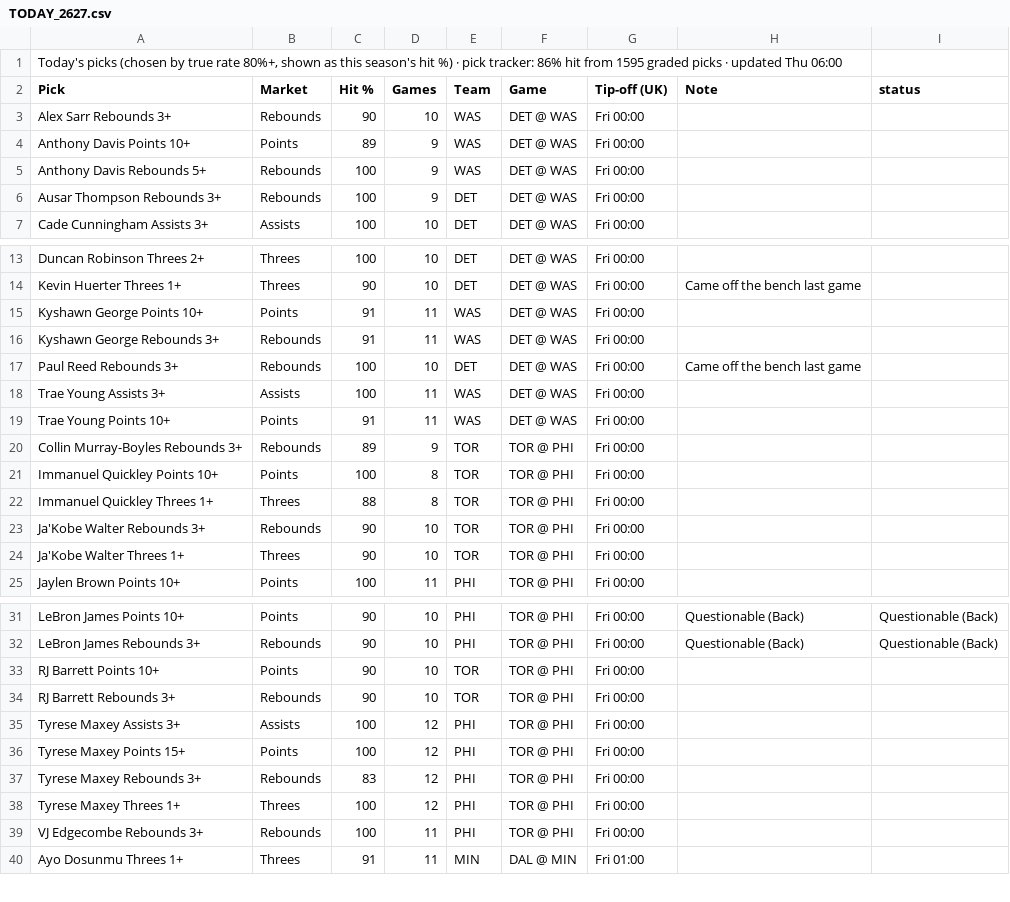
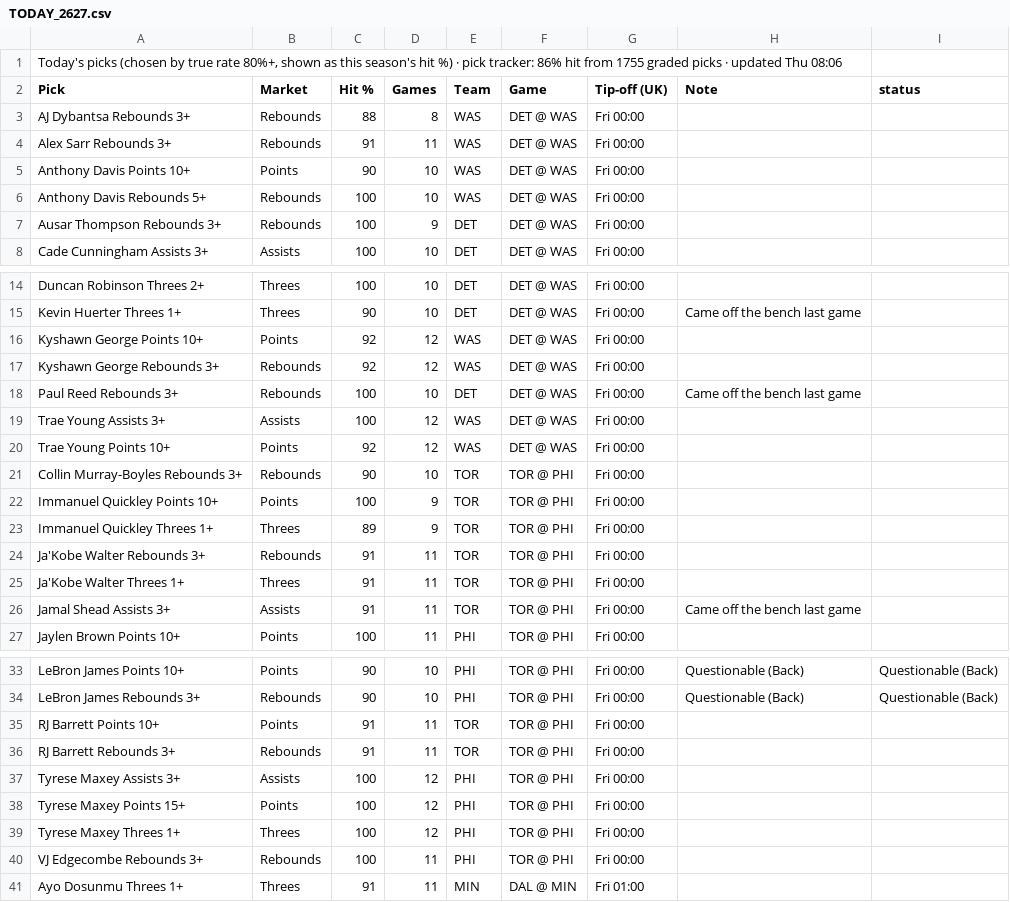
Before and after one commit to 7wilite7/Nba-Stats, a CSV file: out/TODAY_2627.csv, drawn as a sheet; only a part is shown, gaps mark what is left out.

```diff
--- a/out/TODAY_2627.csv
+++ b/out/TODAY_2627.csv
@@ -1,6 +1,7 @@
-"Today's picks (chosen by true rate 80%+, shown as this season's hit %) · pick tracker: 86% hit from 1595 graded picks · updated Thu 06:00"
+"Today's picks (chosen by true rate 80%+, shown as this season's hit %) · pick tracker: 86% hit from 1755 graded picks · updated Thu 08:06"
 Pick,Market,Hit %,Games,Team,Game,Tip-off (UK),Note,status
-Alex Sarr Rebounds 3+,Rebounds,90,10,WAS,DET @ WAS,Fri 00:00,,
-Anthony Davis Points 10+,Points,89,9,WAS,DET @ WAS,Fri 00:00,,
-Anthony Davis Rebounds 5+,Rebounds,100,9,WAS,DET @ WAS,Fri 00:00,,
+AJ Dybantsa Rebounds 3+,Rebounds,88,8,WAS,DET @ WAS,Fri 00:00,,
+Alex Sarr Rebounds 3+,Rebounds,91,11,WAS,DET @ WAS,Fri 00:00,,
+Anthony Davis Points 10+,Points,90,10,WAS,DET @ WAS,Fri 00:00,,
+Anthony Davis Rebounds 5+,Rebounds,100,10,WAS,DET @ WAS,Fri 00:00,,
 Ausar Thompson Rebounds 3+,Rebounds,100,9,DET,DET @ WAS,Fri 00:00,,
@@ -14,12 +15,13 @@ Duncan Robinson Threes 2+,Threes,100,10,DET,DET @ WAS,Fri 00:00,,
 Kevin Huerter Threes 1+,Threes,90,10,DET,DET @ WAS,Fri 00:00,Came off the bench last game,
-Kyshawn George Points 10+,Points,91,11,WAS,DET @ WAS,Fri 00:00,,
-Kyshawn George Rebounds 3+,Rebounds,91,11,WAS,DET @ WAS,Fri 00:00,,
+Kyshawn George Points 10+,Points,92,12,WAS,DET @ WAS,Fri 00:00,,
+Kyshawn George Rebounds 3+,Rebounds,92,12,WAS,DET @ WAS,Fri 00:00,,
 Paul Reed Rebounds 3+,Rebounds,100,10,DET,DET @ WAS,Fri 00:00,Came off the bench last game,
-Trae Young Assists 3+,Assists,100,11,WAS,DET @ WAS,Fri 00:00,,
-Trae Young Points 10+,Points,91,11,WAS,DET @ WAS,Fri 00:00,,
-Collin Murray-Boyles Rebounds 3+,Rebounds,89,9,TOR,TOR @ PHI,Fri 00:00,,
-Immanuel Quickley Points 10+,Points,100,8,TOR,TOR @ PHI,Fri 00:00,,
-Immanuel Quickley Threes 1+,Threes,88,8,TOR,TOR @ PHI,Fri 00:00,,
-Ja'Kobe Walter Rebounds 3+,Rebounds,90,10,TOR,TOR @ PHI,Fri 00:00,,
-Ja'Kobe Walter Threes 1+,Threes,90,10,TOR,TOR @ PHI,Fri 00:00,,
+Trae Young Assists 3+,Assists,100,12,WAS,DET @ WAS,Fri 00:00,,
+Trae Young Points 10+,Points,92,12,WAS,DET @ WAS,Fri 00:00,,
+Collin Murray-Boyles Rebounds 3+,Rebounds,90,10,TOR,TOR @ PHI,Fri 00:00,,
+Immanuel Quickley Points 10+,Points,100,9,TOR,TOR @ PHI,Fri 00:00,,
+Immanuel Quickley Threes 1+,Threes,89,9,TOR,TOR @ PHI,Fri 00:00,,
+Ja'Kobe Walter Rebounds 3+,Rebounds,91,11,TOR,TOR @ PHI,Fri 00:00,,
+Ja'Kobe Walter Threes 1+,Threes,91,11,TOR,TOR @ PHI,Fri 00:00,,
+Jamal Shead Assists 3+,Assists,91,11,TOR,TOR @ PHI,Fri 00:00,Came off the bench last game,
 Jaylen Brown Points 10+,Points,100,11,PHI,TOR @ PHI,Fri 00:00,,
@@ -32,7 +34,6 @@ LeBron James Points 10+,Points,90,10,PHI,TOR @ PHI,Fri 00:00,Questionable (Back)
 LeBron James Rebounds 3+,Rebounds,90,10,PHI,TOR @ PHI,Fri 00:00,Questionable (Back),Questionable (Back)
-RJ Barrett Points 10+,Points,90,10,TOR,TOR @ PHI,Fri 00:00,,
-RJ Barrett Rebounds 3+,Rebounds,90,10,TOR,TOR @ PHI,Fri 00:00,,
+RJ Barrett Points 10+,Points,91,11,TOR,TOR @ PHI,Fri 00:00,,
+RJ Barrett Rebounds 3+,Rebounds,91,11,TOR,TOR @ PHI,Fri 00:00,,
 Tyrese Maxey Assists 3+,Assists,100,12,PHI,TOR @ PHI,Fri 00:00,,
 Tyrese Maxey Points 15+,Points,100,12,PHI,TOR @ PHI,Fri 00:00,,
-Tyrese Maxey Rebounds 3+,Rebounds,83,12,PHI,TOR @ PHI,Fri 00:00,,
 Tyrese Maxey Threes 1+,Threes,100,12,PHI,TOR @ PHI,Fri 00:00,,
```
Also changed, not shown: out/PLAYERS_2627.csv, out/PLAYERS_blend.csv, 42 other files.
